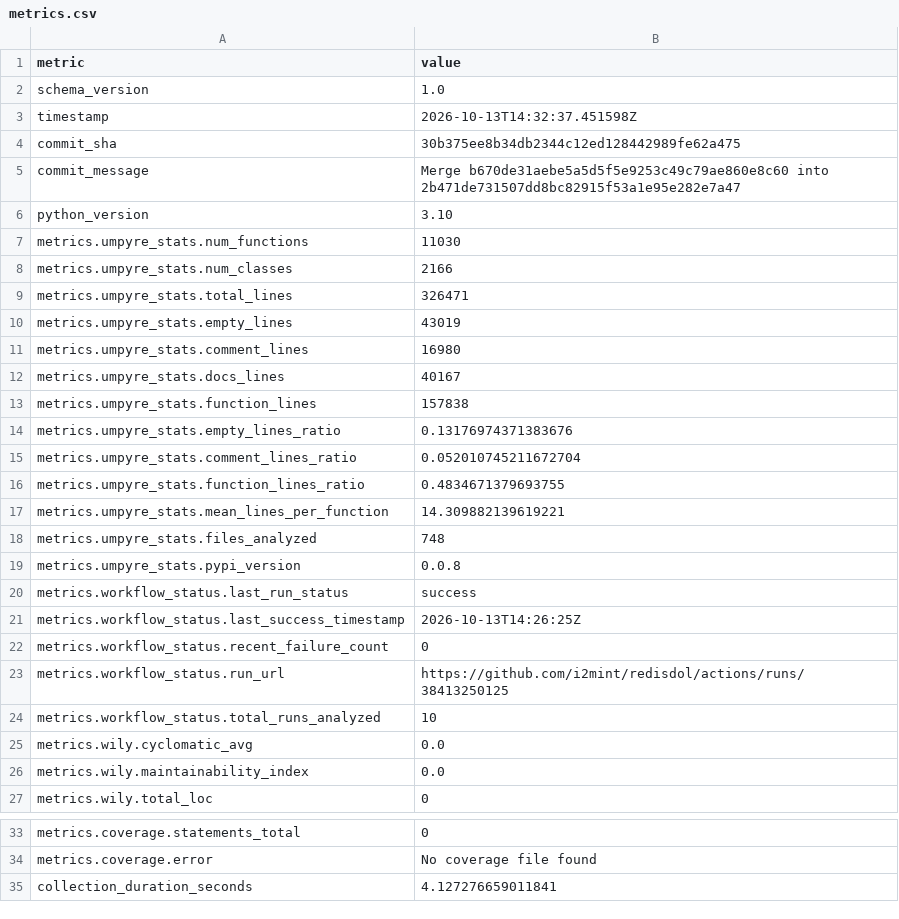
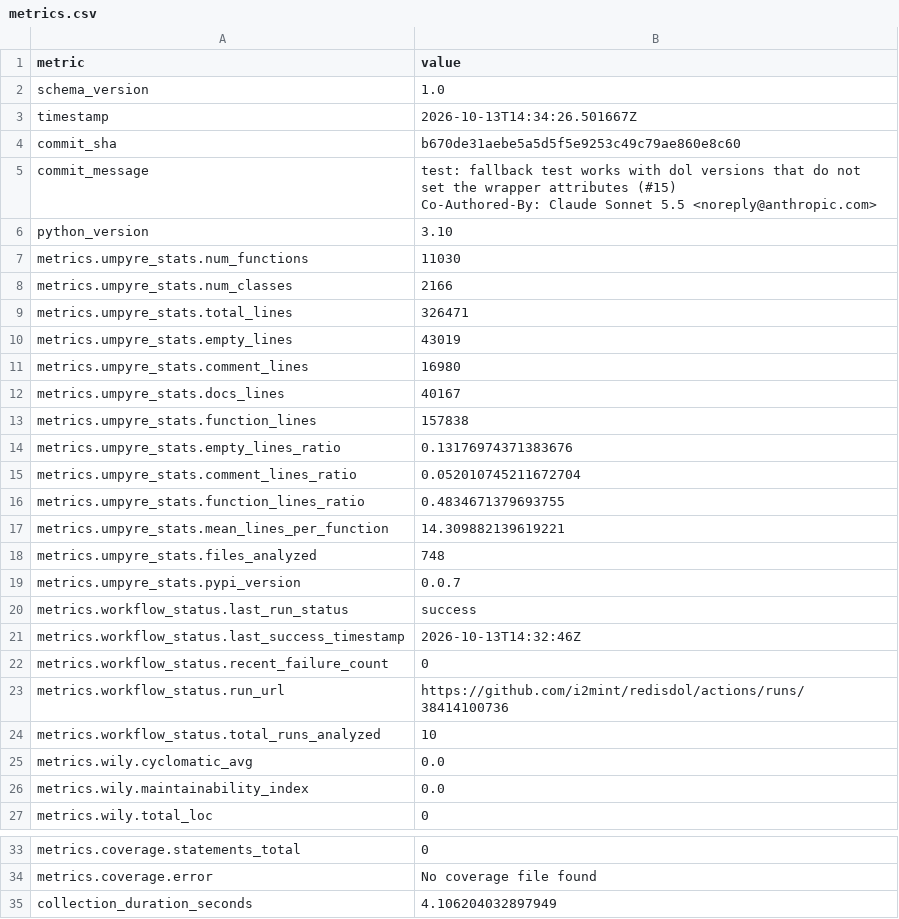
Before and after one commit to i2mint/redisdol, a CSV file: metrics.csv, drawn as a sheet; only a part is shown, gaps mark what is left out.

Commit message:
Update metrics for b670de3

```diff
--- a/metrics.csv
+++ b/metrics.csv
@@ -2,5 +2,7 @@ metric,value
 schema_version,1.0
-timestamp,2026-10-13T14:32:37.451598Z
-commit_sha,30b375ee8b34db2344c12ed128442989fe62a475
-commit_message,Merge b670de31aebe5a5d5f5e9253c49c79ae860e8c60 into 2b471de731507dd8bc82915f53a1e95e282e7a47
+timestamp,2026-10-13T14:34:26.501667Z
+commit_sha,b670de31aebe5a5d5f5e9253c49c79ae860e8c60
+commit_message,"test: fallback test works with dol versions that do not set the wrapper attributes (#15)
+
+Co-Authored-By: Claude Sonnet 5.5 <noreply@anthropic.com>"
 python_version,3.10
@@ -18,7 +20,7 @@ metrics.umpyre_stats.mean_lines_per_function,14.309882139619221
 metrics.umpyre_stats.files_analyzed,748
-metrics.umpyre_stats.pypi_version,0.0.8
+metrics.umpyre_stats.pypi_version,0.0.7
 metrics.workflow_status.last_run_status,success
-metrics.workflow_status.last_success_timestamp,2026-10-13T14:26:25Z
+metrics.workflow_status.last_success_timestamp,2026-10-13T14:32:46Z
 metrics.workflow_status.recent_failure_count,0
-metrics.workflow_status.run_url,https://github.com/i2mint/redisdol/actions/runs/38413250125
+metrics.workflow_status.run_url,https://github.com/i2mint/redisdol/actions/runs/38414100736
 metrics.workflow_status.total_runs_analyzed,10
@@ -35,2 +37,2 @@ metrics.coverage.statements_total,0
 metrics.coverage.error,No coverage file found
-collection_duration_seconds,4.127276659011841
+collection_duration_seconds,4.106204032897949
```
Also changed, not shown: 2 other files.
